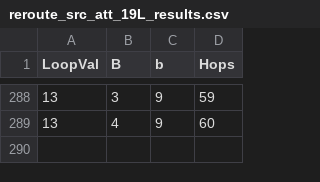
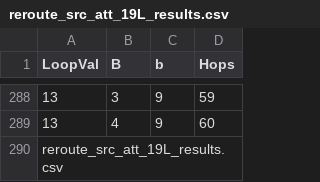
Before and after one commit to lex8/unroller_reproduction_extension, a CSV file: rerouting_simulator/reroute_src_att_19L_results.csv, drawn as a sheet; only a part is shown, gaps mark what is left out.

```diff
--- a/rerouting_simulator/reroute_src_att_19L_results.csv
+++ b/rerouting_simulator/reroute_src_att_19L_results.csv
@@ -289 +289,2 @@ LoopVal, B, b, Hops
 13,4,9,60
+reroute_src_att_19L_results.csv
```
Also changed, not shown: 8 other files.
